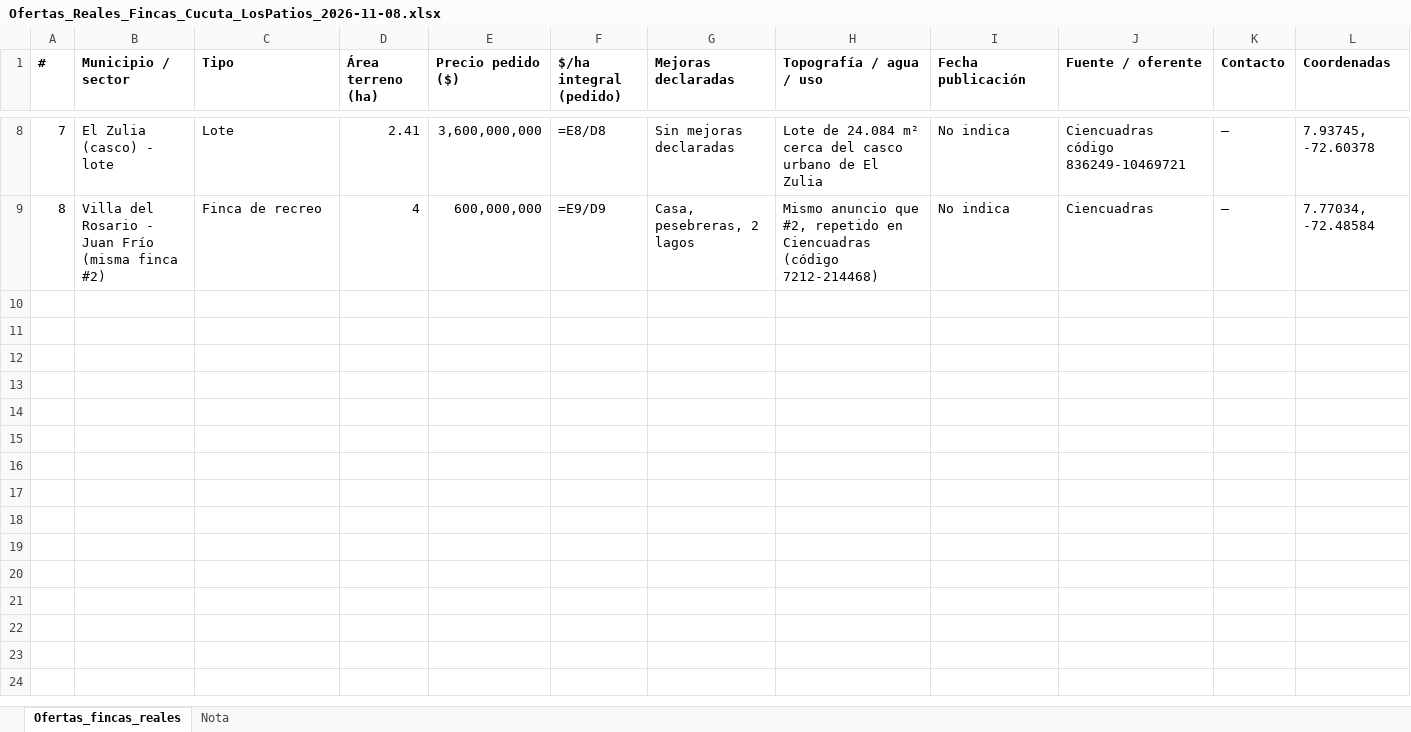
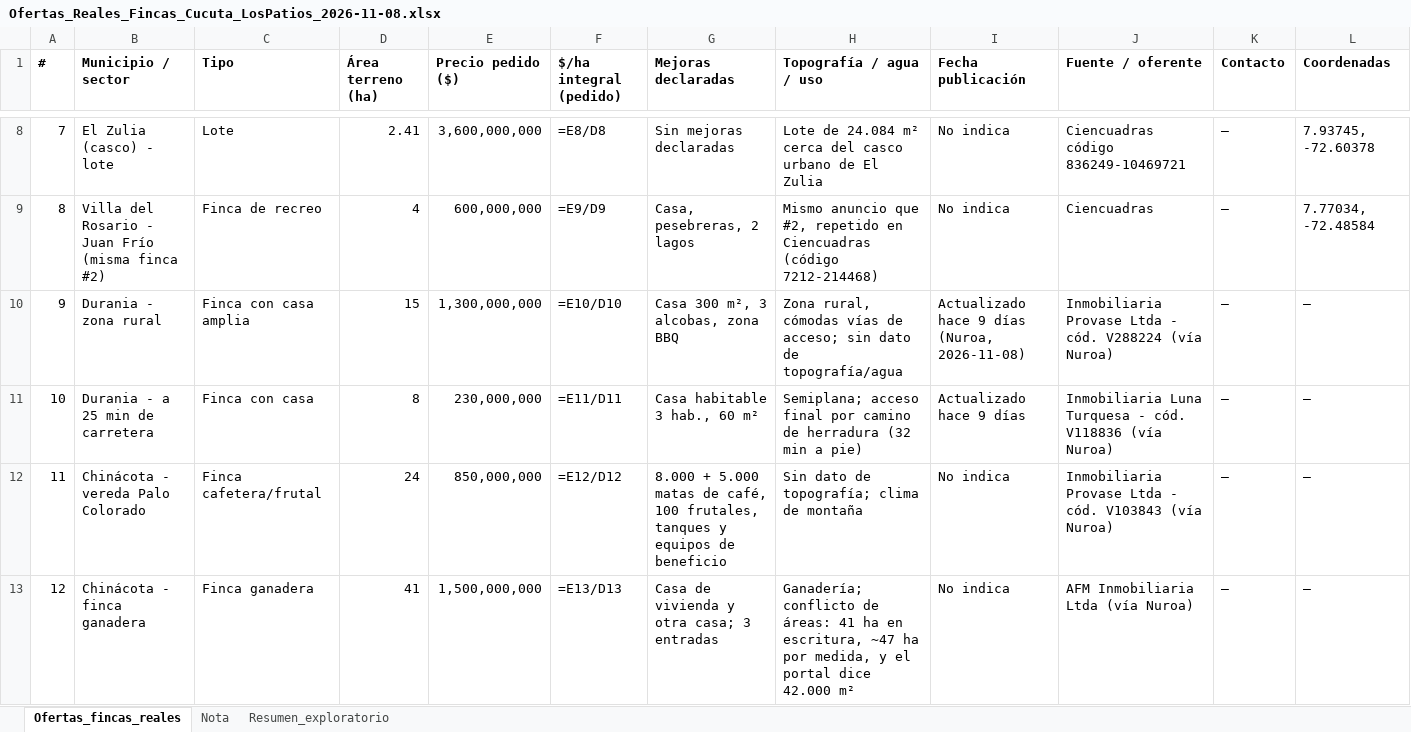
Before and after one commit to mapingenieria/mapingenieria, an Excel workbook: avaluo_helechal/Ofertas_Reales_Fincas_Cucuta_LosPatios_2026-11-08.xlsx, sheet Ofertas_fincas_reales, drawn as a sheet; only a part is shown, gaps mark what is left out; values as stored, in another font and other column widths than the file's, no borders; formulas without a stored value are shown as written; rows hold the shown columns only; the diff covers the shown part only; the diff names each change by its address in the sheet, - before the commit and + after, or states it on an @@ line.

```diff
--- a/avaluo_helechal/Ofertas_Reales_Fincas_Cucuta_LosPatios_2026-11-08.xlsx (sheet Ofertas_fincas_reales)
+++ b/avaluo_helechal/Ofertas_Reales_Fincas_Cucuta_LosPatios_2026-11-08.xlsx (sheet Ofertas_fincas_reales)
+sheet tab: Resumen_exploratorio
+row 10: 9 | Durania - zona rural | Finca con casa amplia | 15 | 1,300,000,000 | =E10/D10 | Casa 300 m², 3 alcobas, zona BBQ | Zona rural, cómodas vías de acceso; sin dato de topografía/agua | Actualizado hace 9 días (Nuroa, 2026-11-08) | Inmobiliaria Provase Ltda - cód. V288224 (vía Nuroa) | — | —
+row 11: 10 | Durania - a 25 min de carretera | Finca con casa | 8 | 230,000,000 | =E11/D11 | Casa habitable 3 hab., 60 m² | Semiplana; acceso final por camino de herradura (32 min a pie) | Actualizado hace 9 días | Inmobiliaria Luna Turquesa - cód. V118836 (vía Nuroa) | — | —
+row 12: 11 | Chinácota - vereda Palo Colorado | Finca cafetera/frutal | 24 | 850,000,000 | =E12/D12 | 8.000 + 5.000 matas de café, 100 frutales, tanques y equipos de beneficio | Sin dato de topografía; clima de montaña | No indica | Inmobiliaria Provase Ltda - cód. V103843 (vía Nuroa) | — | —
+row 13: 12 | Chinácota - finca ganadera | Finca ganadera | 41 | 1,500,000,000 | =E13/D13 | Casa de vivienda y otra casa; 3 entradas | Ganadería; conflicto de áreas: 41 ha en escritura, ~47 ha por medida, y el portal dice 42.000 m² | No indica | AFM Inmobiliaria Ltda (vía Nuroa) | — | —
```
Also changed, not shown: 3 added rows elsewhere in this sheet.
